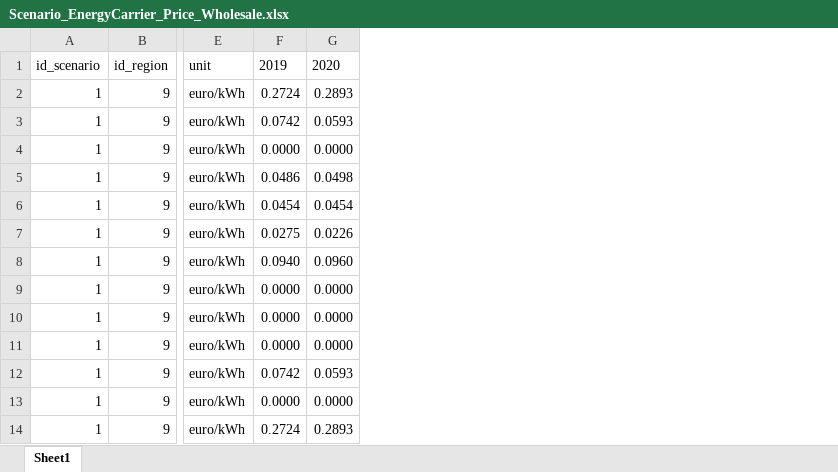
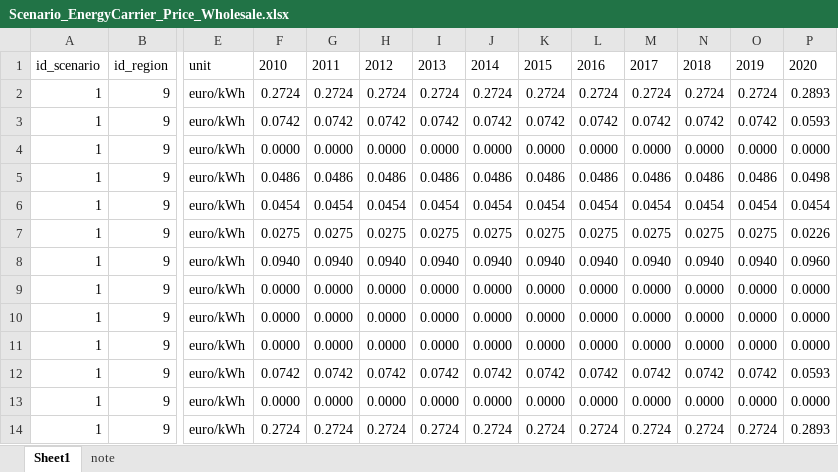
Before and after one commit to SongminYu/render, an Excel workbook: projects/test_building/input/Scenario_EnergyCarrier_Price_Wholesale.xlsx, sheet Sheet1, drawn as a sheet; only a part is shown, gaps mark what is left out; values as stored, in another font and other column widths than the file's, no borders; table styles not drawn; the diff names each change by its address in the sheet, - before the commit and + after, or states it on an @@ line.

```diff
--- a/projects/test_building/input/Scenario_EnergyCarrier_Price_Wholesale.xlsx (sheet Sheet1)
+++ b/projects/test_building/input/Scenario_EnergyCarrier_Price_Wholesale.xlsx (sheet Sheet1)
+sheet tab: note
+column G, rows 1-14: 2011 | 0.2724 | 0.0742 | 0.0000 | 0.0486 | 0.0454 | 0.0275 | 0.0940 | 0.0000 | 0.0000 | 0.0000 | 0.0742 | 0.0000 | 0.2724
+column H, rows 1-14: 2012 | 0.2724 | 0.0742 | 0.0000 | 0.0486 | 0.0454 | 0.0275 | 0.0940 | 0.0000 | 0.0000 | 0.0000 | 0.0742 | 0.0000 | 0.2724
+column I, rows 1-14: 2013 | 0.2724 | 0.0742 | 0.0000 | 0.0486 | 0.0454 | 0.0275 | 0.0940 | 0.0000 | 0.0000 | 0.0000 | 0.0742 | 0.0000 | 0.2724
+column J, rows 1-14: 2014 | 0.2724 | 0.0742 | 0.0000 | 0.0486 | 0.0454 | 0.0275 | 0.0940 | 0.0000 | 0.0000 | 0.0000 | 0.0742 | 0.0000 | 0.2724
+column K, rows 1-14: 2015 | 0.2724 | 0.0742 | 0.0000 | 0.0486 | 0.0454 | 0.0275 | 0.0940 | 0.0000 | 0.0000 | 0.0000 | 0.0742 | 0.0000 | 0.2724
+column L, rows 1-14: 2016 | 0.2724 | 0.0742 | 0.0000 | 0.0486 | 0.0454 | 0.0275 | 0.0940 | 0.0000 | 0.0000 | 0.0000 | 0.0742 | 0.0000 | 0.2724
+column M, rows 1-14: 2017 | 0.2724 | 0.0742 | 0.0000 | 0.0486 | 0.0454 | 0.0275 | 0.0940 | 0.0000 | 0.0000 | 0.0000 | 0.0742 | 0.0000 | 0.2724
+column N, rows 1-14: 2018 | 0.2724 | 0.0742 | 0.0000 | 0.0486 | 0.0454 | 0.0275 | 0.0940 | 0.0000 | 0.0000 | 0.0000 | 0.0742 | 0.0000 | 0.2724
+column O, rows 1-14: 2019 | 0.2724 | 0.0742 | 0.0000 | 0.0486 | 0.0454 | 0.0275 | 0.0940 | 0.0000 | 0.0000 | 0.0000 | 0.0742 | 0.0000 | 0.2724
-F1: 2019
+F1: 2010
```
Also changed, not shown: projects/test_building/input/Parameter_Building_Coverage.xlsx, projects/test_building/input/Scenario_EnergyCarrier_Price_CO2Emission.xlsx, 11 other files.
